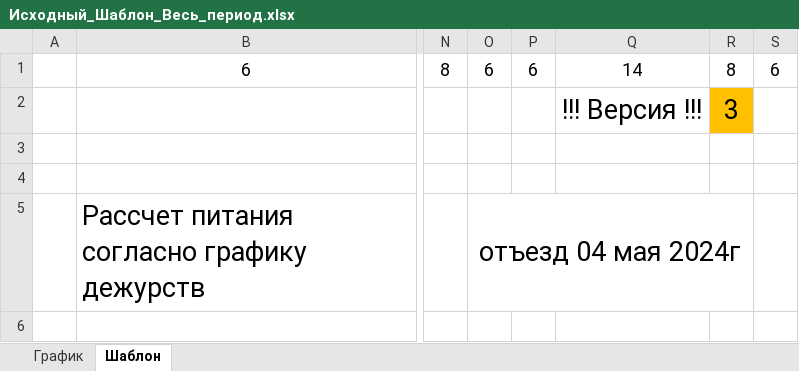
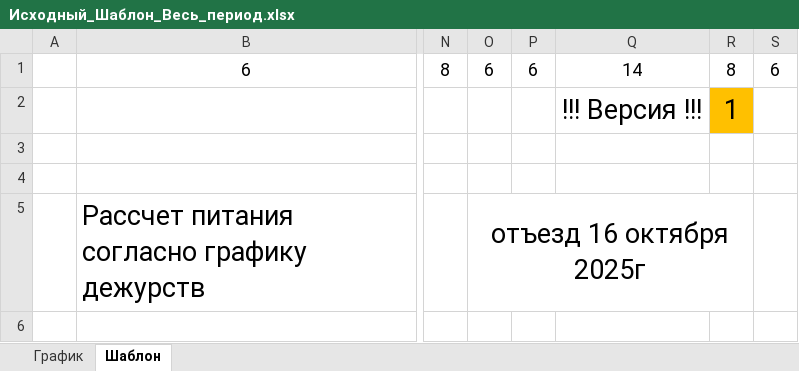
Before and after one commit to Leifter/daily_duty, an Excel workbook: Исходный_Шаблон_Весь_период.xlsx, sheet Шаблон, drawn as a sheet; only a part is shown, gaps mark what is left out; values as stored, in another font and other column widths than the file's, no borders; the diff covers the shown part only; the diff names each change by its address in the sheet, - before the commit and + after, or states it on an @@ line.

```diff
--- a/Исходный_Шаблон_Весь_период.xlsx (sheet Шаблон)
+++ b/Исходный_Шаблон_Весь_период.xlsx (sheet Шаблон)
-R2: 3
+R2: 1
-O5: отъезд 04 мая 2024г
+O5: отъезд 16 октября 2025г
```
Also changed, not shown: 2 added rows, 18 edited cells, cell formats and merged cells elsewhere in this sheet, sheet График, formulas that keep their value, 11 other files.
